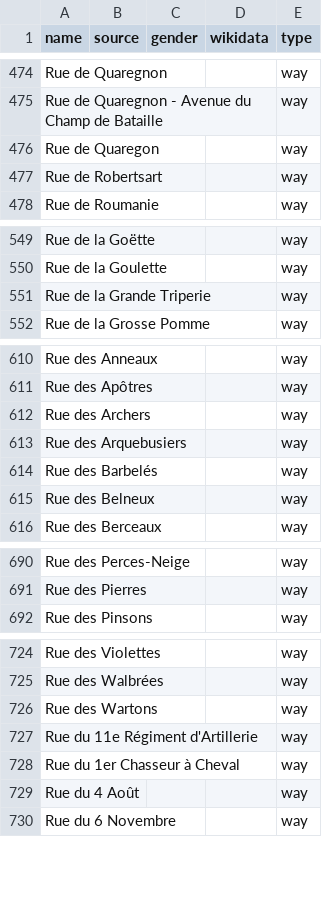
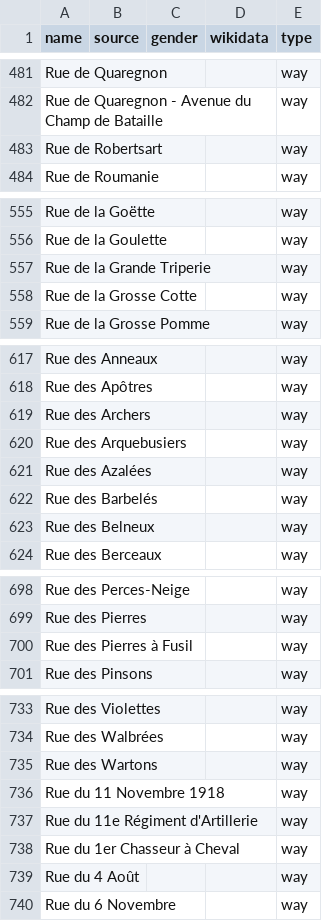
Before and after one commit to EqualStreetNames/equalstreetnames-mons, a CSV file: data/other.csv, drawn as a sheet; only a part is shown, gaps mark what is left out; removed rows and columns are numbered as before the commit, all else as after; the diff covers the shown part only; the diff names each change by its address in the sheet, - before the commit and + after, or states it on an @@ line.

```diff
--- a/data/other.csv
+++ b/data/other.csv
-row 476: Rue de Quaregon |  |  |  | way
+row 558: Rue de la Grosse Cotte |  |  |  | way
+row 621: Rue des Azalées |  |  |  | way
+row 700: Rue des Pierres à Fusil |  |  |  | way
+row 736: Rue du 11 Novembre 1918 |  |  |  | way
```
Also changed, not shown: 12 added rows and 1 removed row elsewhere in this file, 2 other files.
